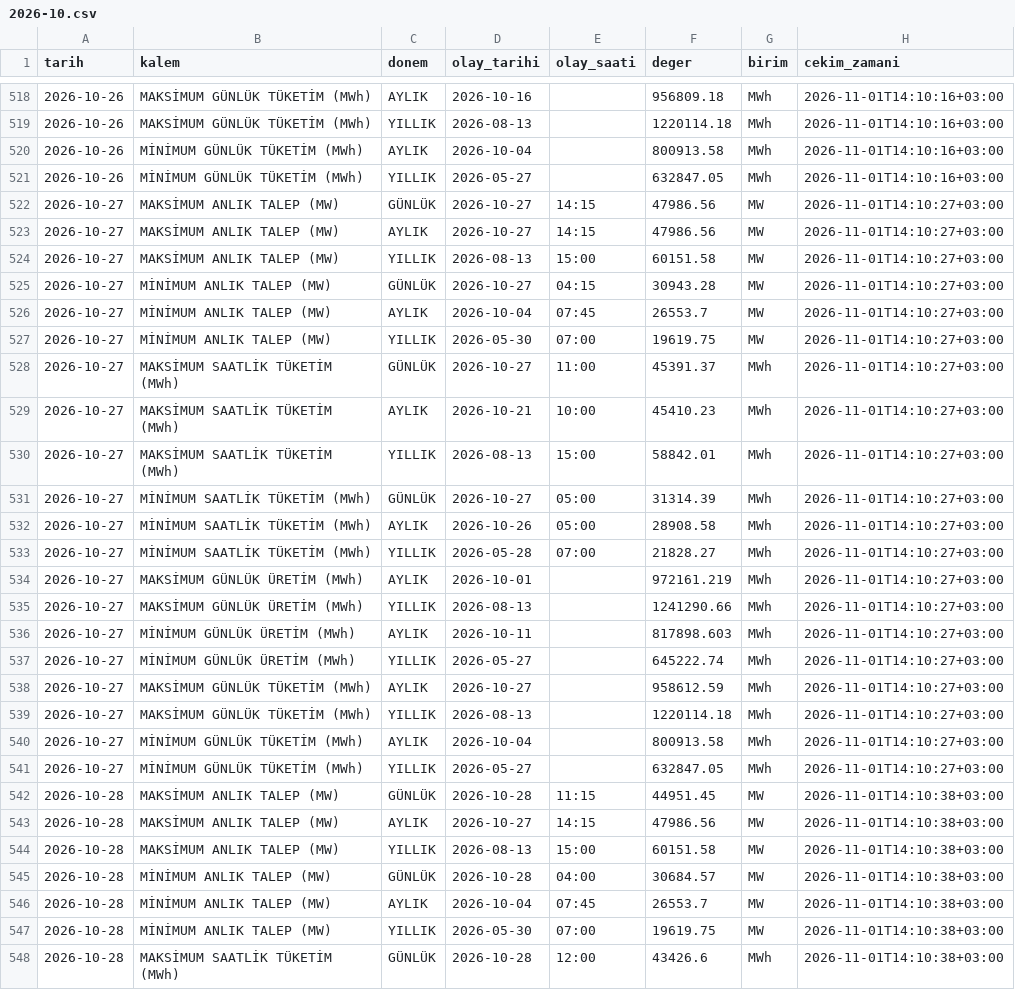
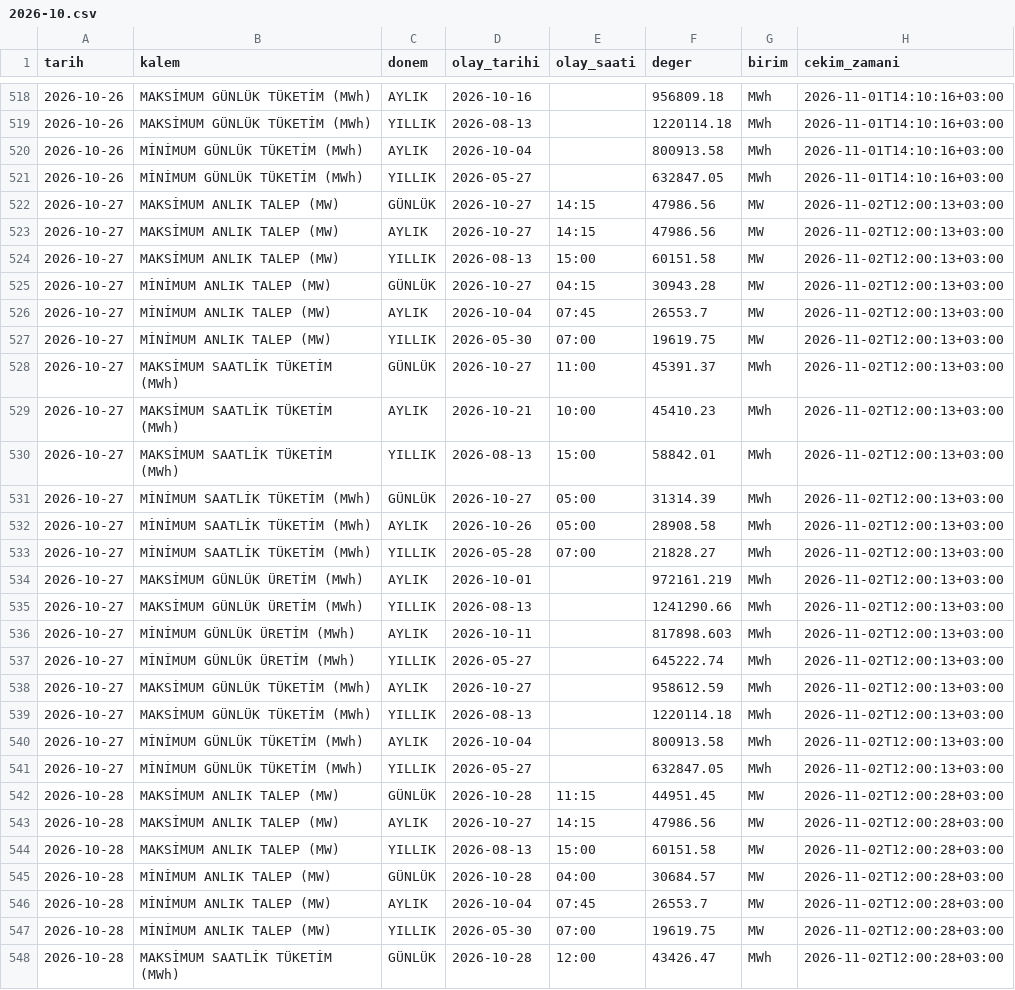
Before and after one commit to emresoykan/turkiye-energy-mcp, a CSV file: puant/2026/2026-10.csv, drawn as a sheet; only a part is shown, gaps mark what is left out; the diff covers the shown part only.

```diff
--- a/puant/2026/2026-10.csv
+++ b/puant/2026/2026-10.csv
@@ -521,28 +521,28 @@ tarih,kalem,donem,olay_tarihi,olay_saati,deger,birim,cekim_zamani
 2026-10-26,MİNİMUM GÜNLÜK TÜKETİM (MWh),YILLIK,2026-05-27,,632847.05,MWh,2026-11-01T14:10:16+03:00
-2026-10-27,MAKSİMUM ANLIK TALEP (MW),GÜNLÜK,2026-10-27,14:15,47986.56,MW,2026-11-01T14:10:27+03:00
-2026-10-27,MAKSİMUM ANLIK TALEP (MW),AYLIK,2026-10-27,14:15,47986.56,MW,2026-11-01T14:10:27+03:00
-2026-10-27,MAKSİMUM ANLIK TALEP (MW),YILLIK,2026-08-13,15:00,60151.58,MW,2026-11-01T14:10:27+03:00
-2026-10-27,MİNİMUM ANLIK TALEP (MW),GÜNLÜK,2026-10-27,04:15,30943.28,MW,2026-11-01T14:10:27+03:00
-2026-10-27,MİNİMUM ANLIK TALEP (MW),AYLIK,2026-10-04,07:45,26553.7,MW,2026-11-01T14:10:27+03:00
-2026-10-27,MİNİMUM ANLIK TALEP (MW),YILLIK,2026-05-30,07:00,19619.75,MW,2026-11-01T14:10:27+03:00
-2026-10-27,MAKSİMUM SAATLİK TÜKETİM (MWh),GÜNLÜK,2026-10-27,11:00,45391.37,MWh,2026-11-01T14:10:27+03:00
-2026-10-27,MAKSİMUM SAATLİK TÜKETİM (MWh),AYLIK,2026-10-21,10:00,45410.23,MWh,2026-11-01T14:10:27+03:00
-2026-10-27,MAKSİMUM SAATLİK TÜKETİM (MWh),YILLIK,2026-08-13,15:00,58842.01,MWh,2026-11-01T14:10:27+03:00
-2026-10-27,MİNİMUM SAATLİK TÜKETİM (MWh),GÜNLÜK,2026-10-27,05:00,31314.39,MWh,2026-11-01T14:10:27+03:00
-2026-10-27,MİNİMUM SAATLİK TÜKETİM (MWh),AYLIK,2026-10-26,05:00,28908.58,MWh,2026-11-01T14:10:27+03:00
-2026-10-27,MİNİMUM SAATLİK TÜKETİM (MWh),YILLIK,2026-05-28,07:00,21828.27,MWh,2026-11-01T14:10:27+03:00
-2026-10-27,MAKSİMUM GÜNLÜK ÜRETİM (MWh),AYLIK,2026-10-01,,972161.219,MWh,2026-11-01T14:10:27+03:00
-2026-10-27,MAKSİMUM GÜNLÜK ÜRETİM (MWh),YILLIK,2026-08-13,,1241290.66,MWh,2026-11-01T14:10:27+03:00
-2026-10-27,MİNİMUM GÜNLÜK ÜRETİM (MWh),AYLIK,2026-10-11,,817898.603,MWh,2026-11-01T14:10:27+03:00
-2026-10-27,MİNİMUM GÜNLÜK ÜRETİM (MWh),YILLIK,2026-05-27,,645222.74,MWh,2026-11-01T14:10:27+03:00
-2026-10-27,MAKSİMUM GÜNLÜK TÜKETİM (MWh),AYLIK,2026-10-27,,958612.59,MWh,2026-11-01T14:10:27+03:00
-2026-10-27,MAKSİMUM GÜNLÜK TÜKETİM (MWh),YILLIK,2026-08-13,,1220114.18,MWh,2026-11-01T14:10:27+03:00
-2026-10-27,MİNİMUM GÜNLÜK TÜKETİM (MWh),AYLIK,2026-10-04,,800913.58,MWh,2026-11-01T14:10:27+03:00
-2026-10-27,MİNİMUM GÜNLÜK TÜKETİM (MWh),YILLIK,2026-05-27,,632847.05,MWh,2026-11-01T14:10:27+03:00
-2026-10-28,MAKSİMUM ANLIK TALEP (MW),GÜNLÜK,2026-10-28,11:15,44951.45,MW,2026-11-01T14:10:38+03:00
-2026-10-28,MAKSİMUM ANLIK TALEP (MW),AYLIK,2026-10-27,14:15,47986.56,MW,2026-11-01T14:10:38+03:00
-2026-10-28,MAKSİMUM ANLIK TALEP (MW),YILLIK,2026-08-13,15:00,60151.58,MW,2026-11-01T14:10:38+03:00
-2026-10-28,MİNİMUM ANLIK TALEP (MW),GÜNLÜK,2026-10-28,04:00,30684.57,MW,2026-11-01T14:10:38+03:00
-2026-10-28,MİNİMUM ANLIK TALEP (MW),AYLIK,2026-10-04,07:45,26553.7,MW,2026-11-01T14:10:38+03:00
-2026-10-28,MİNİMUM ANLIK TALEP (MW),YILLIK,2026-05-30,07:00,19619.75,MW,2026-11-01T14:10:38+03:00
-2026-10-28,MAKSİMUM SAATLİK TÜKETİM (MWh),GÜNLÜK,2026-10-28,12:00,43426.6,MWh,2026-11-01T14:10:38+03:00
+2026-10-27,MAKSİMUM ANLIK TALEP (MW),GÜNLÜK,2026-10-27,14:15,47986.56,MW,2026-11-02T12:00:13+03:00
+2026-10-27,MAKSİMUM ANLIK TALEP (MW),AYLIK,2026-10-27,14:15,47986.56,MW,2026-11-02T12:00:13+03:00
+2026-10-27,MAKSİMUM ANLIK TALEP (MW),YILLIK,2026-08-13,15:00,60151.58,MW,2026-11-02T12:00:13+03:00
+2026-10-27,MİNİMUM ANLIK TALEP (MW),GÜNLÜK,2026-10-27,04:15,30943.28,MW,2026-11-02T12:00:13+03:00
+2026-10-27,MİNİMUM ANLIK TALEP (MW),AYLIK,2026-10-04,07:45,26553.7,MW,2026-11-02T12:00:13+03:00
+2026-10-27,MİNİMUM ANLIK TALEP (MW),YILLIK,2026-05-30,07:00,19619.75,MW,2026-11-02T12:00:13+03:00
+2026-10-27,MAKSİMUM SAATLİK TÜKETİM (MWh),GÜNLÜK,2026-10-27,11:00,45391.37,MWh,2026-11-02T12:00:13+03:00
+2026-10-27,MAKSİMUM SAATLİK TÜKETİM (MWh),AYLIK,2026-10-21,10:00,45410.23,MWh,2026-11-02T12:00:13+03:00
+2026-10-27,MAKSİMUM SAATLİK TÜKETİM (MWh),YILLIK,2026-08-13,15:00,58842.01,MWh,2026-11-02T12:00:13+03:00
+2026-10-27,MİNİMUM SAATLİK TÜKETİM (MWh),GÜNLÜK,2026-10-27,05:00,31314.39,MWh,2026-11-02T12:00:13+03:00
+2026-10-27,MİNİMUM SAATLİK TÜKETİM (MWh),AYLIK,2026-10-26,05:00,28908.58,MWh,2026-11-02T12:00:13+03:00
+2026-10-27,MİNİMUM SAATLİK TÜKETİM (MWh),YILLIK,2026-05-28,07:00,21828.27,MWh,2026-11-02T12:00:13+03:00
+2026-10-27,MAKSİMUM GÜNLÜK ÜRETİM (MWh),AYLIK,2026-10-01,,972161.219,MWh,2026-11-02T12:00:13+03:00
+2026-10-27,MAKSİMUM GÜNLÜK ÜRETİM (MWh),YILLIK,2026-08-13,,1241290.66,MWh,2026-11-02T12:00:13+03:00
+2026-10-27,MİNİMUM GÜNLÜK ÜRETİM (MWh),AYLIK,2026-10-11,,817898.603,MWh,2026-11-02T12:00:13+03:00
+2026-10-27,MİNİMUM GÜNLÜK ÜRETİM (MWh),YILLIK,2026-05-27,,645222.74,MWh,2026-11-02T12:00:13+03:00
+2026-10-27,MAKSİMUM GÜNLÜK TÜKETİM (MWh),AYLIK,2026-10-27,,958612.59,MWh,2026-11-02T12:00:13+03:00
+2026-10-27,MAKSİMUM GÜNLÜK TÜKETİM (MWh),YILLIK,2026-08-13,,1220114.18,MWh,2026-11-02T12:00:13+03:00
+2026-10-27,MİNİMUM GÜNLÜK TÜKETİM (MWh),AYLIK,2026-10-04,,800913.58,MWh,2026-11-02T12:00:13+03:00
+2026-10-27,MİNİMUM GÜNLÜK TÜKETİM (MWh),YILLIK,2026-05-27,,632847.05,MWh,2026-11-02T12:00:13+03:00
+2026-10-28,MAKSİMUM ANLIK TALEP (MW),GÜNLÜK,2026-10-28,11:15,44951.45,MW,2026-11-02T12:00:28+03:00
+2026-10-28,MAKSİMUM ANLIK TALEP (MW),AYLIK,2026-10-27,14:15,47986.56,MW,2026-11-02T12:00:28+03:00
+2026-10-28,MAKSİMUM ANLIK TALEP (MW),YILLIK,2026-08-13,15:00,60151.58,MW,2026-11-02T12:00:28+03:00
+2026-10-28,MİNİMUM ANLIK TALEP (MW),GÜNLÜK,2026-10-28,04:00,30684.57,MW,2026-11-02T12:00:28+03:00
+2026-10-28,MİNİMUM ANLIK TALEP (MW),AYLIK,2026-10-04,07:45,26553.7,MW,2026-11-02T12:00:28+03:00
+2026-10-28,MİNİMUM ANLIK TALEP (MW),YILLIK,2026-05-30,07:00,19619.75,MW,2026-11-02T12:00:28+03:00
+2026-10-28,MAKSİMUM SAATLİK TÜKETİM (MWh),GÜNLÜK,2026-10-28,12:00,43426.47,MWh,2026-11-02T12:00:28+03:00
```
Also changed, not shown: 86 edited cells elsewhere in this file, 15dk_yuk_uretim/2026/2026-10.csv, bolgesel_puant/2026/2026-10.csv, 18 other files.
